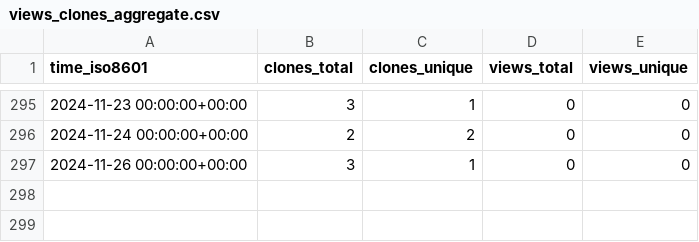
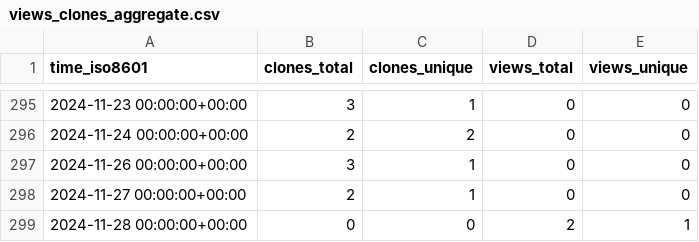
Before and after one commit to tobbie/algorithmpractise, a CSV file: tobbie/c-sharp-algorithms/ghrs-data/views_clones_aggregate.csv, drawn as a sheet; only a part is shown, gaps mark what is left out.

```diff
--- a/tobbie/c-sharp-algorithms/ghrs-data/views_clones_aggregate.csv
+++ b/tobbie/c-sharp-algorithms/ghrs-data/views_clones_aggregate.csv
@@ -297 +297,3 @@ time_iso8601,clones_total,clones_unique,views_total,views_unique
 2024-11-26 00:00:00+00:00,3,1,0,0
+2024-11-27 00:00:00+00:00,2,1,0,0
+2024-11-28 00:00:00+00:00,0,0,2,1
```
Also changed, not shown: 1 other file.
